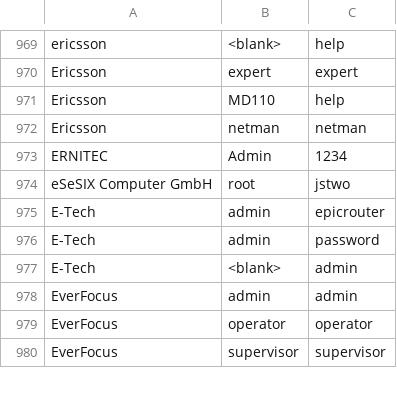
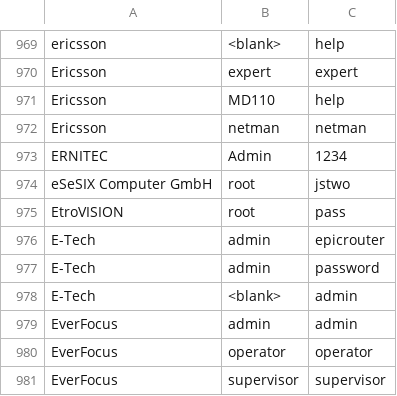
Before and after one commit to ihebski/DefaultCreds-cheat-sheet, a CSV file: DefaultCreds-Cheat-Sheet.csv, drawn as a sheet; only a part is shown, gaps mark what is left out; the diff names each change by its address in the sheet, - before the commit and + after, or states it on an @@ line.

Commit message:
Added EtroVISION

```diff
--- a/DefaultCreds-Cheat-Sheet.csv
+++ b/DefaultCreds-Cheat-Sheet.csv
+row 975: EtroVISION | root | pass
```
